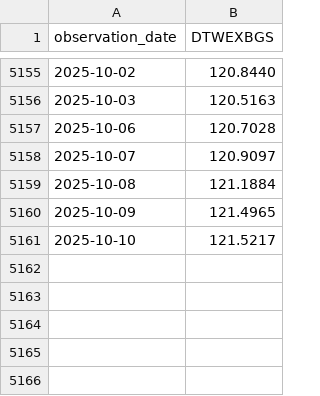
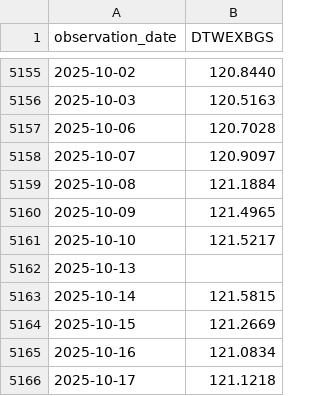
Before and after one commit to yinkaadx/indicators-dashboard, a CSV file: data/fred/DTWEXBGS.csv, drawn as a sheet; only a part is shown, gaps mark what is left out.

```diff
--- a/data/fred/DTWEXBGS.csv
+++ b/data/fred/DTWEXBGS.csv
@@ -5161 +5161,6 @@ observation_date,DTWEXBGS
 2025-10-10,121.5217
+2025-10-13,
+2025-10-14,121.5815
+2025-10-15,121.2669
+2025-10-16,121.0834
+2025-10-17,121.1218
```
